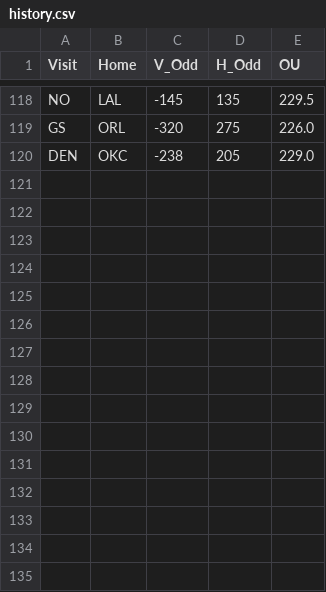
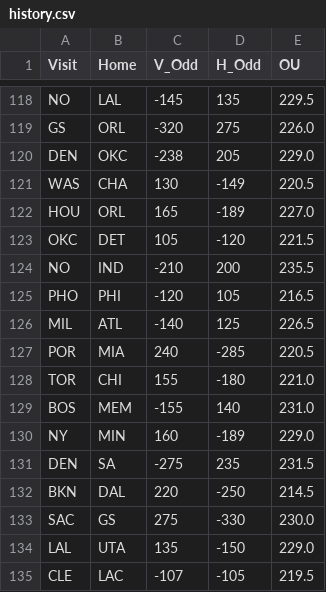
Before and after one commit to Jojorabbit21/NBA-Machine-Learning-Sports-Betting, a CSV file: history.csv, drawn as a sheet; only a part is shown, gaps mark what is left out; the diff names each change by its address in the sheet, - before the commit and + after, or states it on an @@ line.

```diff
--- a/history.csv
+++ b/history.csv
+row 121: WAS | CHA | 130 | -149 | 220.5
+row 122: HOU | ORL | 165 | -189 | 227.0
+row 123: OKC | DET | 105 | -120 | 221.5
+row 124: NO | IND | -210 | 200 | 235.5
+row 125: PHO | PHI | -120 | 105 | 216.5
+row 126: MIL | ATL | -140 | 125 | 226.5
+row 127: POR | MIA | 240 | -285 | 220.5
+row 128: TOR | CHI | 155 | -180 | 221.0
+row 129: BOS | MEM | -155 | 140 | 231.0
+row 130: NY | MIN | 160 | -189 | 229.0
+row 131: DEN | SA | -275 | 235 | 231.5
+row 132: BKN | DAL | 220 | -250 | 214.5
+row 133: SAC | GS | 275 | -330 | 230.0
+row 134: LAL | UTA | 135 | -150 | 229.0
+row 135: CLE | LAC | -107 | -105 | 219.5
```
Also changed, not shown: 45 other files.
